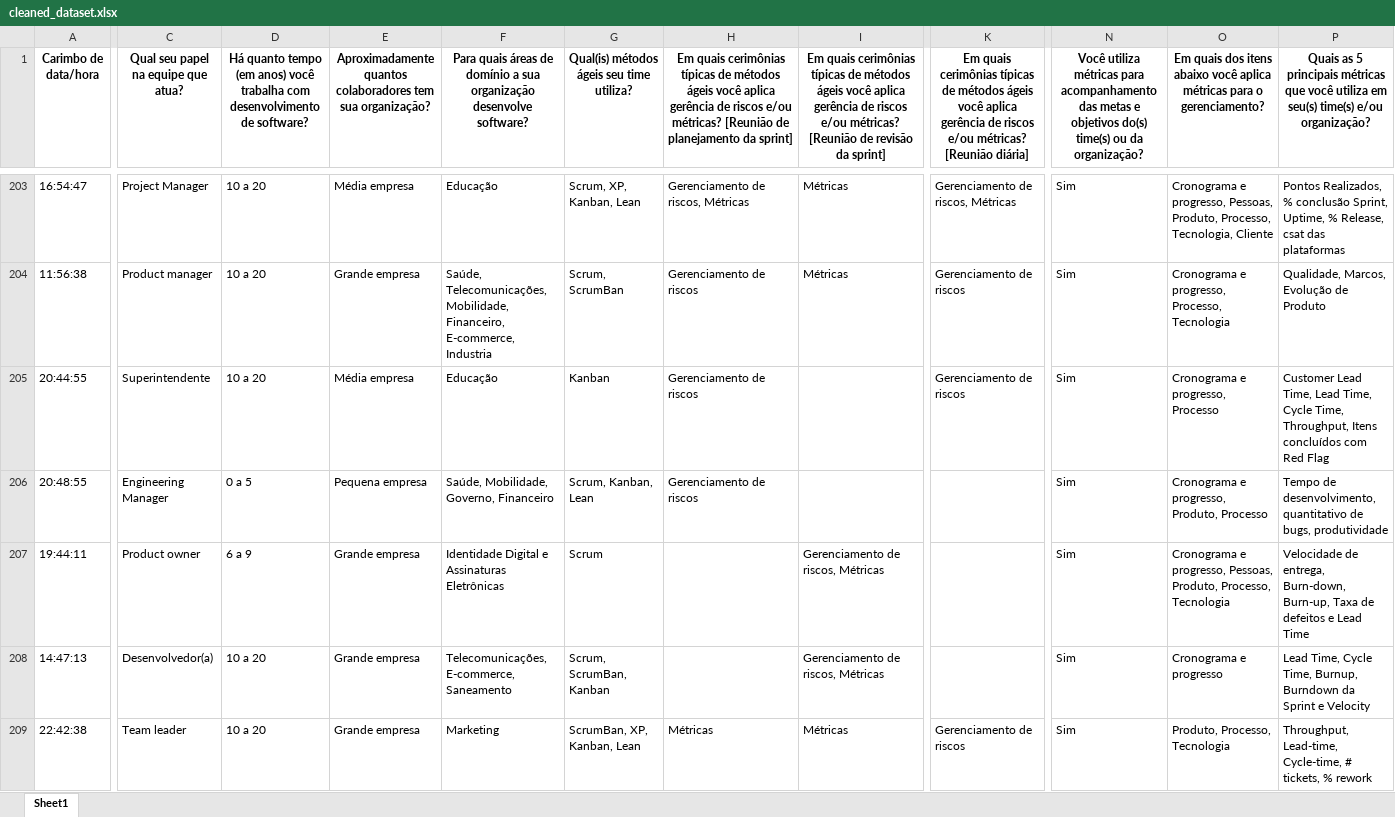
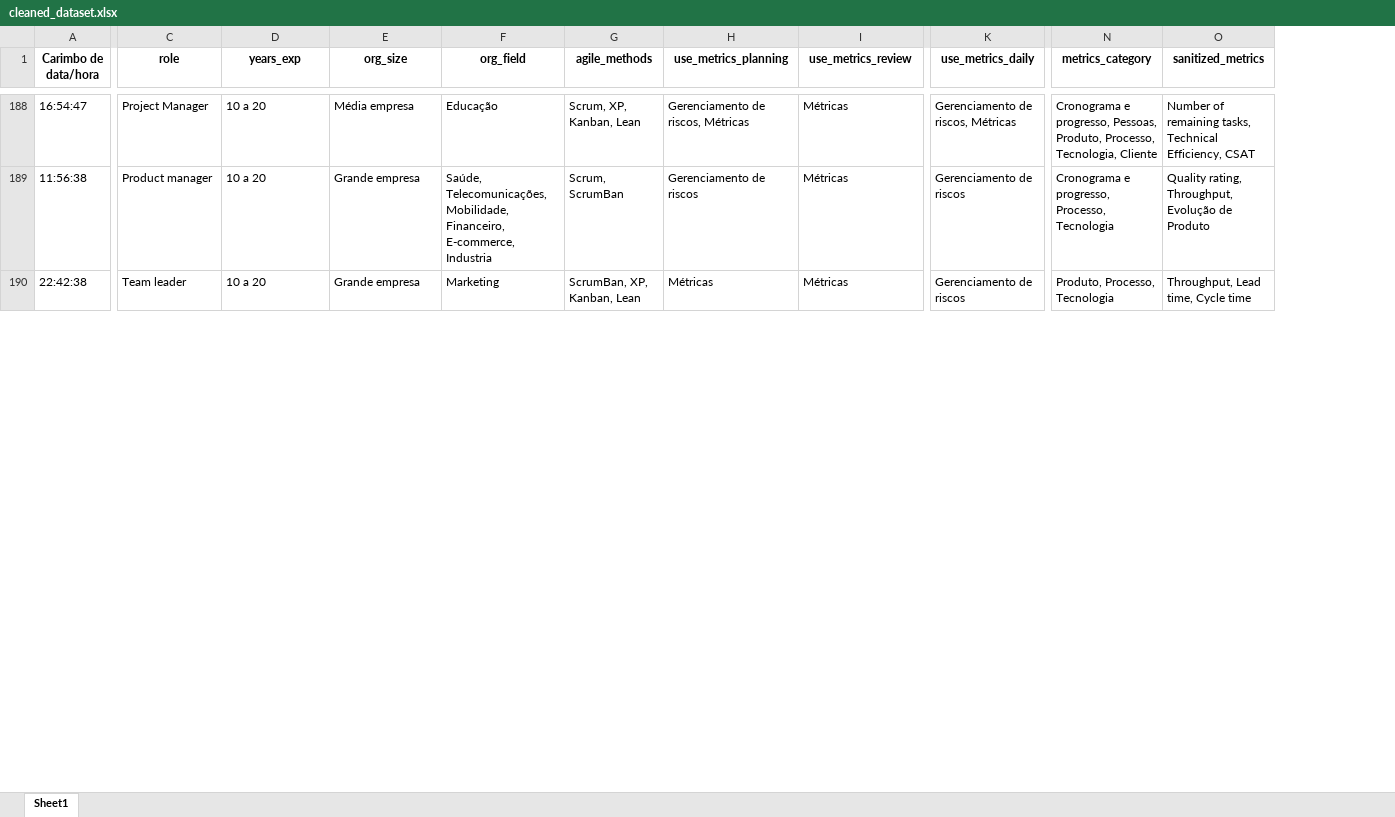
Before and after one commit to viniciuslunardi/tcc, an Excel workbook: cleaned_dataset.xlsx, sheet Sheet1, drawn as a sheet; only a part is shown, gaps mark what is left out; values as stored, in another font and other column widths than the file's, no borders; removed rows and columns are numbered as before the commit, all else as after; rows hold the shown columns only; the diff covers the shown part only; the diff names each change by its address in the sheet, - before the commit and + after, or states it on an @@ line.

```diff
--- a/cleaned_dataset.xlsx (sheet Sheet1)
+++ b/cleaned_dataset.xlsx (sheet Sheet1)
-column N, row 1: Você utiliza métricas para acompanhamento das metas e objetivos do(s) time(s) ou da organização?; rows 203-204: Sim | Sim; row 209: Sim
-column P, row 1: Quais as 5 principais métricas que você utiliza em seu(s) time(s) e/ou organização?; rows 203-204: Pontos Realizados, % conclusão Sprint, Uptime, % Release, csat das plataformas | Qualidade, Marcos, Evolução de Produto; row 209: Throughput, Lead-time, Cycle-time, # tickets, % rework
+column O (sanitized_metrics), rows 188-190: Number of remaining tasks, Technical Efficiency, CSAT | Quality rating, Throughput, Evolução de Produto | Throughput, Lead time, Cycle time
-C1: Qual seu papel na equipe que atua?
+C1: role
-D1: Há quanto tempo (em anos) você trabalha com desenvolvimento de software?
+D1: years_exp
-E1: Aproximadamente quantos colaboradores tem sua organização?
+E1: org_size
-F1: Para quais áreas de domínio a sua organização desenvolve software?
+F1: org_field
-G1: Qual(is) métodos ágeis seu time utiliza?
+G1: agile_methods
-H1: Em quais cerimônias típicas de métodos ágeis você aplica gerência de riscos e/ou métricas? [Reunião de planejamento da sprint]
+H1: use_metrics_planning
-I1: Em quais cerimônias típicas de métodos ágeis você aplica gerência de riscos e/ou métricas? [Reunião de revisão da sprint]
+I1: use_metrics_review
-K1: Em quais cerimônias típicas de métodos ágeis você aplica gerência de riscos e/ou métricas? [Reunião diária]
+K1: use_metrics_daily
-N1: Em quais dos itens abaixo você aplica métricas para o gerenciamento?
+N1: metrics_category
-row 205: 20:44:55 | Superintendente | 10 a 20 | Média empresa | Educação | Kanban | Gerenciamento de riscos |  | Gerenciamento de riscos | Sim | Cronograma e progresso, Processo | Customer Lead Time, Lead Time, Cycle Time, Throughput, Itens concluídos com Red Flag
-row 206: 20:48:55 | Engineering Manager | 0 a 5 | Pequena empresa | Saúde, Mobilidade, Governo, Financeiro | Scrum, Kanban, Lean | Gerenciamento de riscos |  |  | Sim | Cronograma e progresso, Produto, Processo | Tempo de desenvolvimento, quantitativo de bugs, produtividade
-row 207: 19:44:11 | Product owner | 6 a 9 | Grande empresa | Identidade Digital e Assinaturas Eletrônicas | Scrum |  | Gerenciamento de riscos, Métricas |  | Sim | Cronograma e progresso, Pessoas, Produto, Processo, Tecnologia | Velocidade de entrega, Burn-down, Burn-up, Taxa de defeitos e Lead Time
-row 208: 14:47:13 | Desenvolvedor(a) | 10 a 20 | Grande empresa | Telecomunicações, E-commerce, Saneamento | Scrum, ScrumBan, Kanban |  | Gerenciamento de riscos, Métricas |  | Sim | Cronograma e progresso | Lead Time, Cycle Time, Burnup, Burndown da Sprint e Velocity
```
Also changed, not shown: 54 removed rows and 3 edited cells elsewhere in this sheet, 5 other files.
